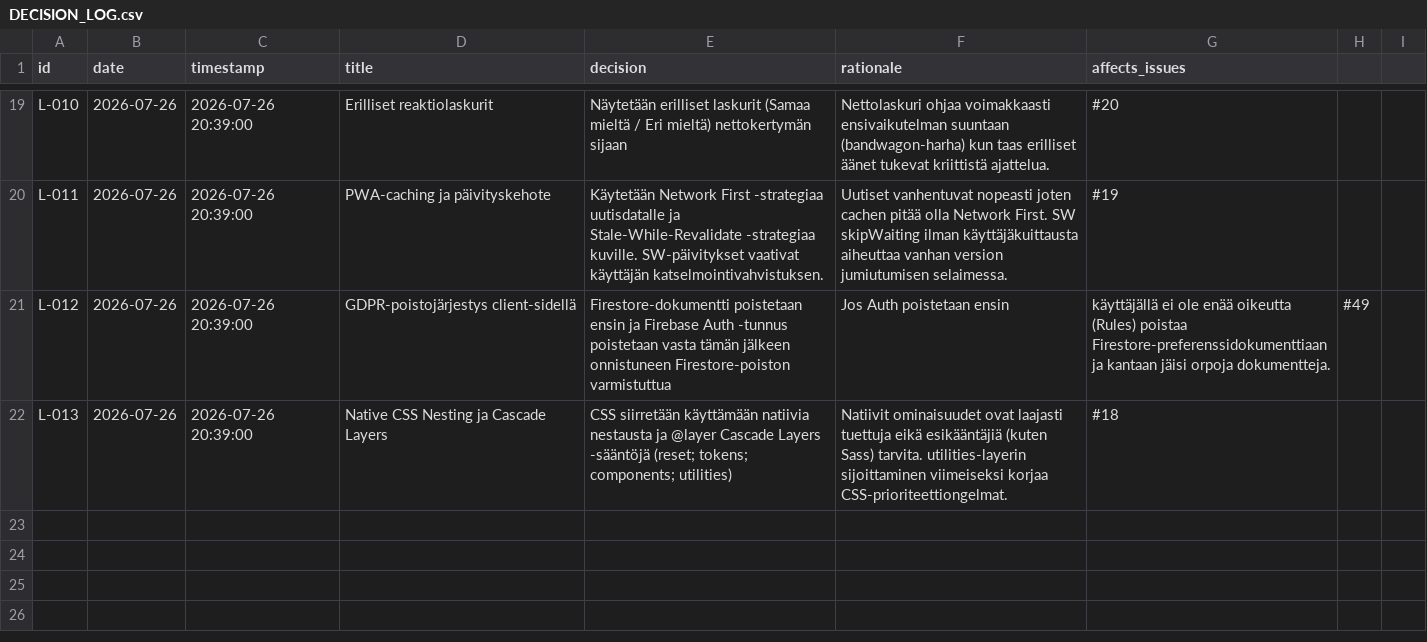
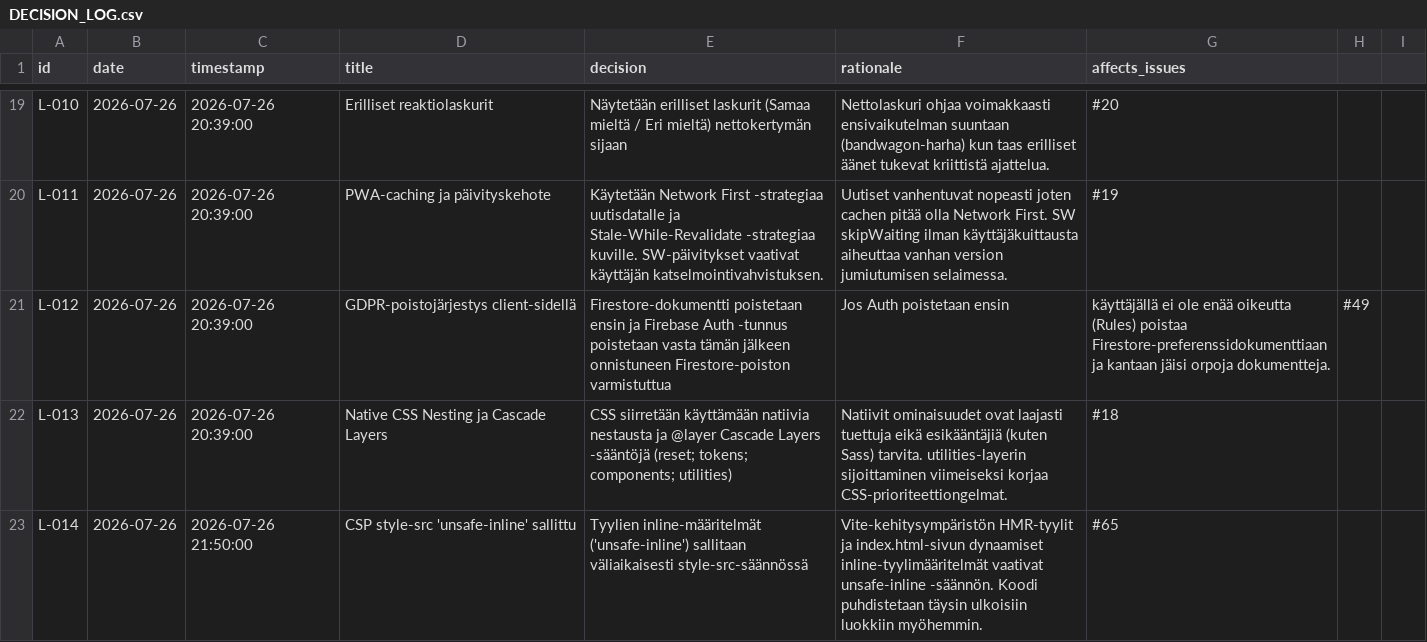
Before and after one commit to uutisseuranta/uutisseuranta.github.io, a CSV file: DECISION_LOG.csv, drawn as a sheet; only a part is shown, gaps mark what is left out.

Commit message:
docs: add decision L-014 to document style-src unsafe-inline allowance

```diff
--- a/DECISION_LOG.csv
+++ b/DECISION_LOG.csv
@@ -22 +22,2 @@ L-012,2026-07-26,2026-07-26 20:39:00,GDPR-poistojärjestys client-sidellä,Fires
 L-013,2026-07-26,2026-07-26 20:39:00,Native CSS Nesting ja Cascade Layers,CSS siirretään käyttämään natiivia nestausta ja @layer Cascade Layers -sääntöjä (reset; tokens; components; utilities),Natiivit ominaisuudet ovat laajasti tuettuja eikä esikääntäjiä (kuten Sass) tarvita. utilities-layerin sijoittaminen viimeiseksi korjaa CSS-prioriteettiongelmat.,#18
+L-014,2026-07-26,2026-07-26 21:50:00,CSP style-src 'unsafe-inline' sallittu,Tyylien inline-määritelmät ('unsafe-inline') sallitaan väliaikaisesti style-src-säännössä,Vite-kehitysympäristön HMR-tyylit ja index.html-sivun dynaamiset inline-tyylimääritelmät vaativat unsafe-inline -säännön. Koodi puhdistetaan täysin ulkoisiin luokkiin myöhemmin.,#65
```
